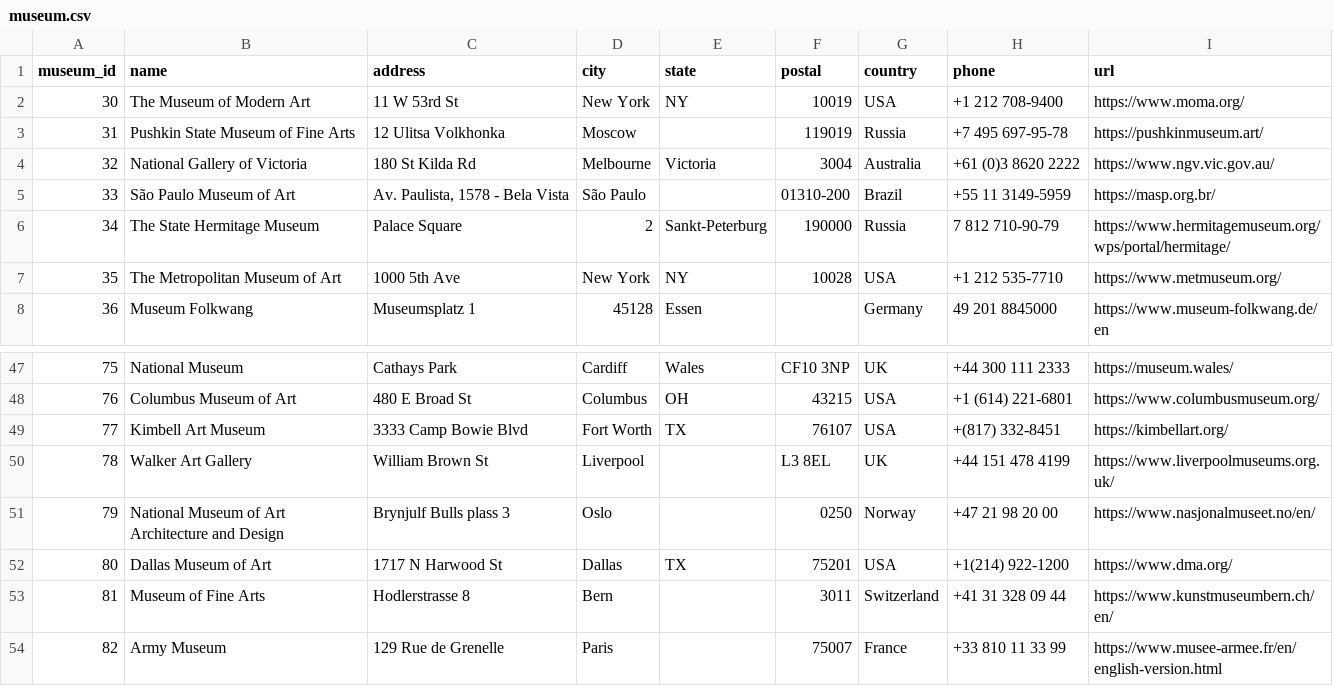
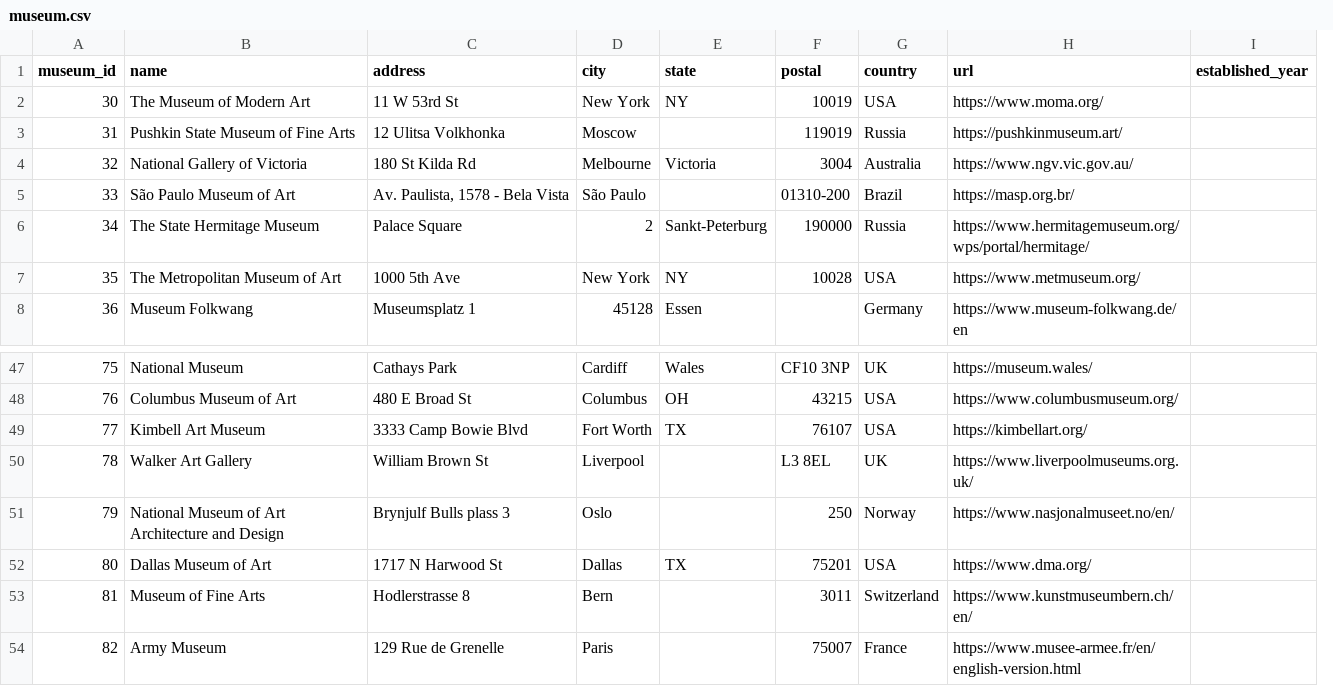
Before and after one commit to gilbertKorir/databases, a CSV file: Data sets/museum.csv, drawn as a sheet; only a part is shown, gaps mark what is left out; removed rows and columns are numbered as before the commit, all else as after; the diff names each change by its address in the sheet, - before the commit and + after, or states it on an @@ line.

```diff
--- a/Data sets/museum.csv
+++ b/Data sets/museum.csv
-column H (phone), rows 2-8: +1 212 708-9400 | +7 495 697-95-78 | +61 (0)3 8620 2222 | +55 11 3149-5959 | 7 812 710-90-79 | +1 212 535-7710 | 49 201 8845000; rows 47-54: +44 300 111 2333 | +1 (614) 221-6801 | +(817) 332-8451 | +44 151 478 4199 | +47 21 98 20 00 | +1(214) 922-1200 | +41 31 328 09 44 | +33 810 11 33 99
+column I (established_year), empty
-F51 (postal): 0250
+F51 (postal): 250
```
Also changed, not shown: Data sets/artist.csv, 2 other files.
